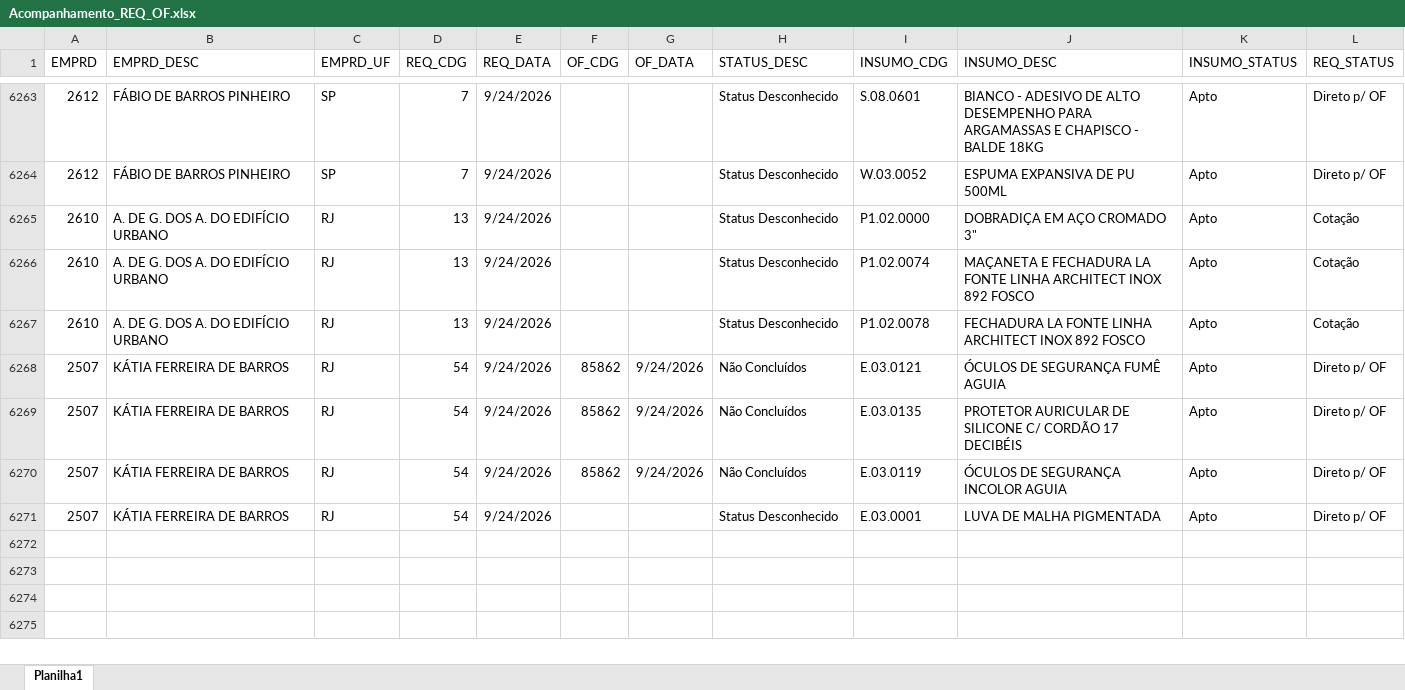
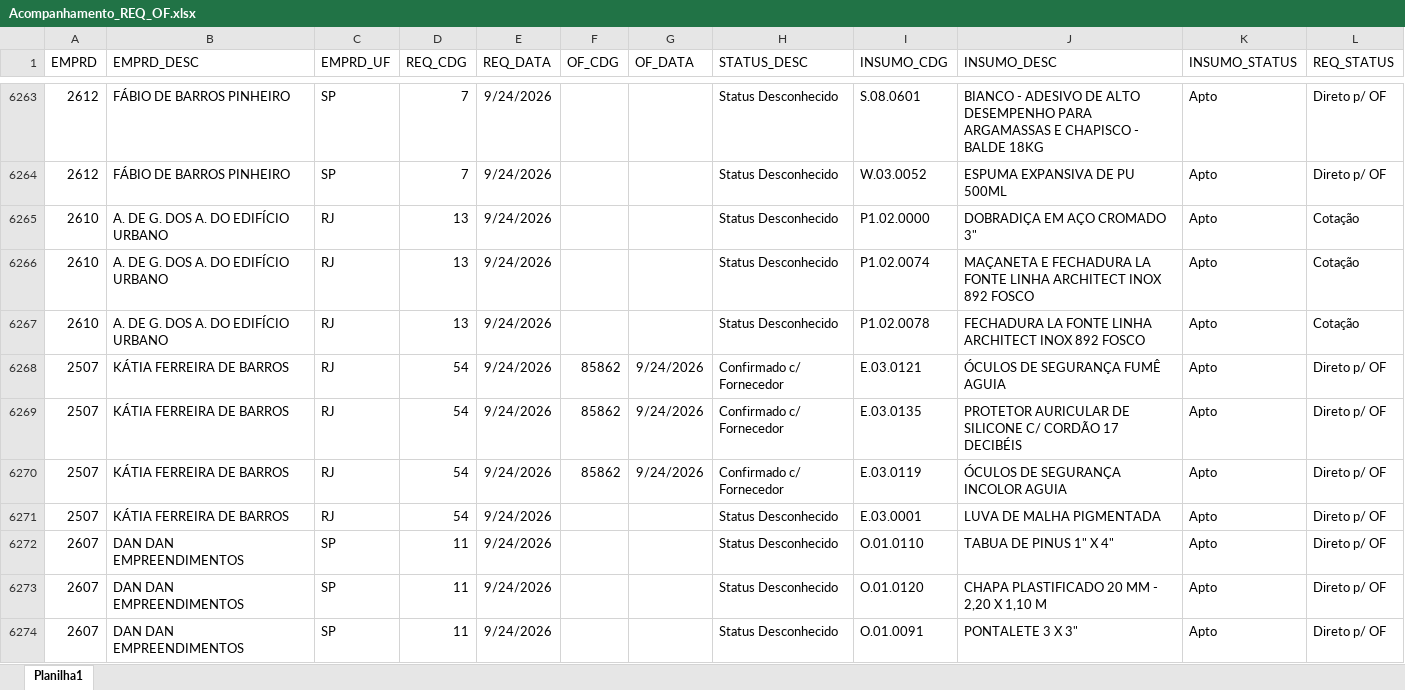
Before and after one commit to Mgiglio98/acompanhamento-requisicoes, an Excel workbook: Acompanhamento_REQ_OF.xlsx, sheet Planilha1, drawn as a sheet; only a part is shown, gaps mark what is left out; values as stored, in another font and other column widths than the file's, no borders; the diff covers the shown part only; the diff names each change by its address in the sheet, - before the commit and + after, or states it on an @@ line.

```diff
--- a/Acompanhamento_REQ_OF.xlsx (sheet Planilha1)
+++ b/Acompanhamento_REQ_OF.xlsx (sheet Planilha1)
-H6268:H6270 (STATUS_DESC): Não Concluídos
+H6268:H6270 (STATUS_DESC): Confirmado c/ Fornecedor
+row 6272: 2607 | DAN DAN EMPREENDIMENTOS | SP | 11 | 9/24/2026 |  |  | Status Desconhecido | O.01.0110 | TABUA DE PINUS 1" X 4" | Apto | Direto p/ OF
+row 6273: 2607 | DAN DAN EMPREENDIMENTOS | SP | 11 | 9/24/2026 |  |  | Status Desconhecido | O.01.0120 | CHAPA PLASTIFICADO 20 MM - 2,20 X 1,10 M | Apto | Direto p/ OF
+row 6274: 2607 | DAN DAN EMPREENDIMENTOS | SP | 11 | 9/24/2026 |  |  | Status Desconhecido | O.01.0091 | PONTALETE 3 X 3" | Apto | Direto p/ OF
```
Also changed, not shown: 11 added rows, 5 removed rows and 36 edited cells elsewhere in this sheet.
